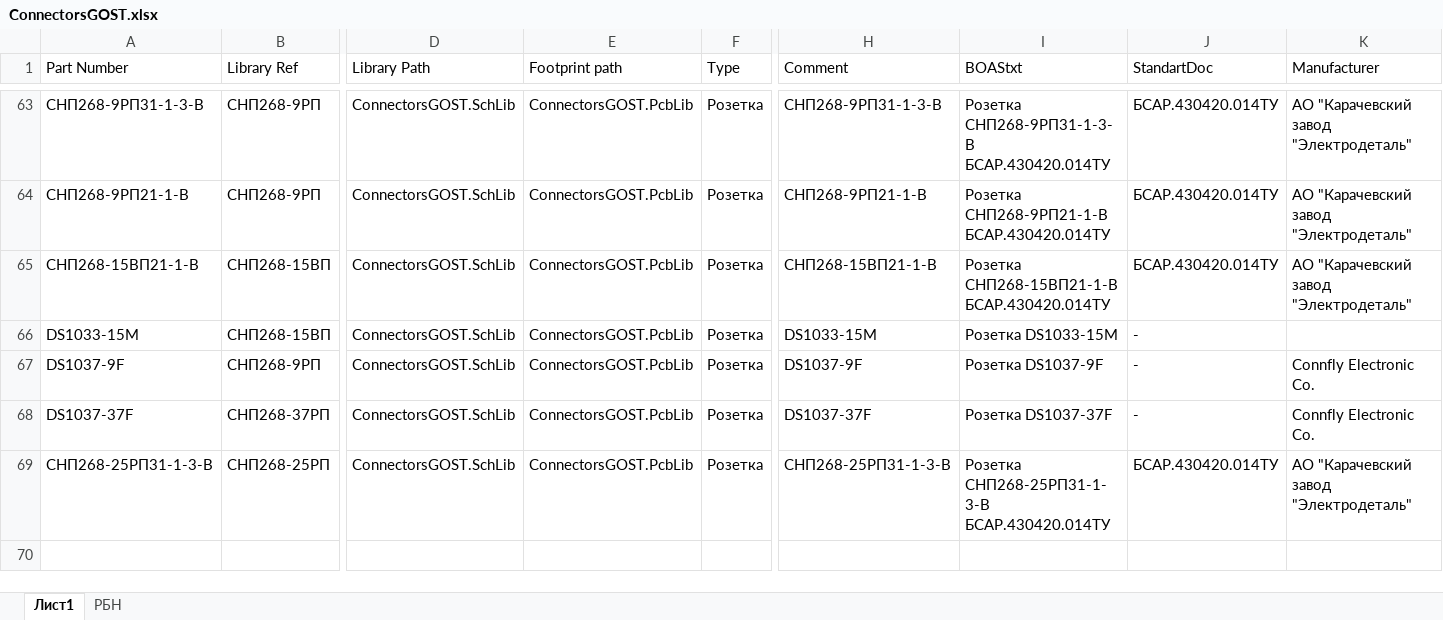
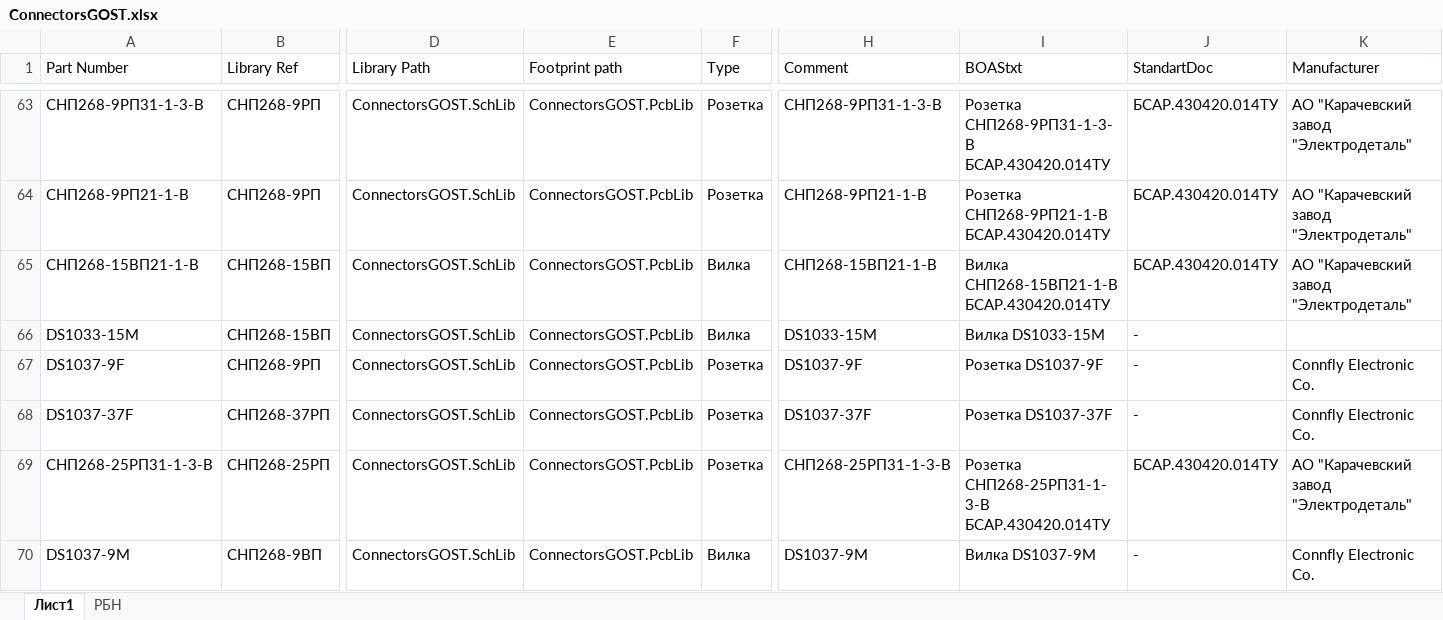
Before and after one commit to work5lov/LibrariesGOST, an Excel workbook: ConnectorsGOST.xlsx, sheet Лист1, drawn as a sheet; only a part is shown, gaps mark what is left out; values as stored, in another font and other column widths than the file's, no borders; rows hold the shown columns only; the diff names each change by its address in the sheet, - before the commit and + after, or states it on an @@ line.

```diff
--- a/ConnectorsGOST.xlsx (sheet Лист1)
+++ b/ConnectorsGOST.xlsx (sheet Лист1)
-F65:F66 (Type): Розетка
+F65:F66 (Type): Вилка
-I65 (BOAStxt): Розетка СНП268-15ВП21-1-В БСАР.430420.014ТУ
+I65 (BOAStxt): Вилка СНП268-15ВП21-1-В БСАР.430420.014ТУ
-I66 (BOAStxt): Розетка DS1033-15M
+I66 (BOAStxt): Вилка DS1033-15M
+row 70: DS1037-9M | СНП268-9ВП | ConnectorsGOST.SchLib | ConnectorsGOST.PcbLib | Вилка | DS1037-9M | Вилка DS1037-9M | - | Connfly Electronic Co.
```
Also changed, not shown: ICGOST.xlsx, 18 other files.
